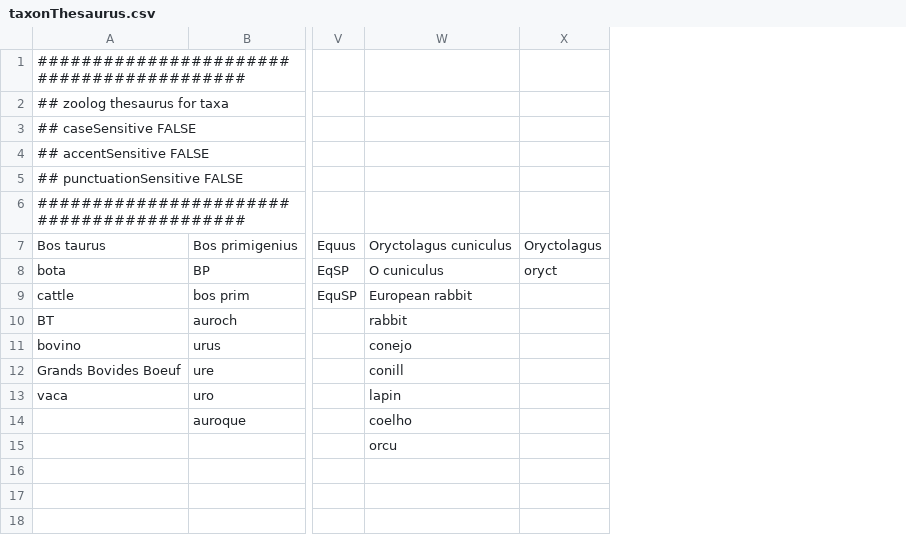
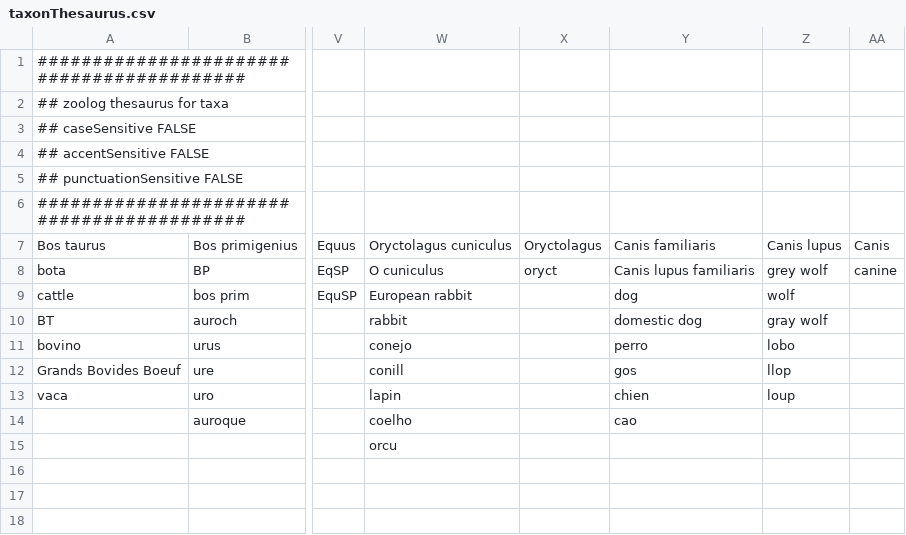
Before and after one commit to josempozo/zoolog, a CSV file: inst/extdata/taxonThesaurus.csv, drawn as a sheet; only a part is shown, gaps mark what is left out; the diff names each change by its address in the sheet, - before the commit and + after, or states it on an @@ line.

Commit message:
ENH: Added Russell's standard for Canis lupus.
Included genus Canis in the taxonomy and in the taxon thesaurus.
Included new entries in the measure and element thesauri.

```diff
--- a/inst/extdata/taxonThesaurus.csv
+++ b/inst/extdata/taxonThesaurus.csv
+column Y, rows 7-14: Canis familiaris | Canis lupus familiaris | dog | domestic dog | perro | gos | chien | cao
+column Z, rows 7-13: Canis lupus | grey wolf | wolf | gray wolf | lobo | llop | loup
+column AA, rows 7-8: Canis | canine
```
Also changed, not shown: inst/extdata/elementThesaurus.csv, inst/extdata/measureThesaurus.csv, 15 other files.
